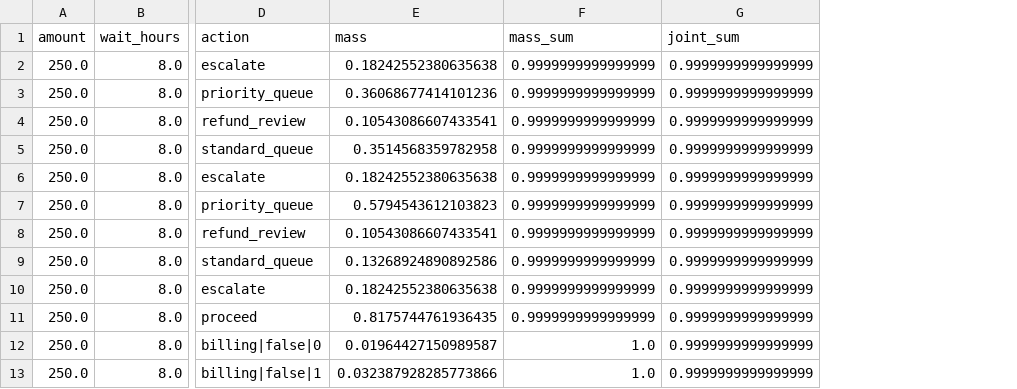
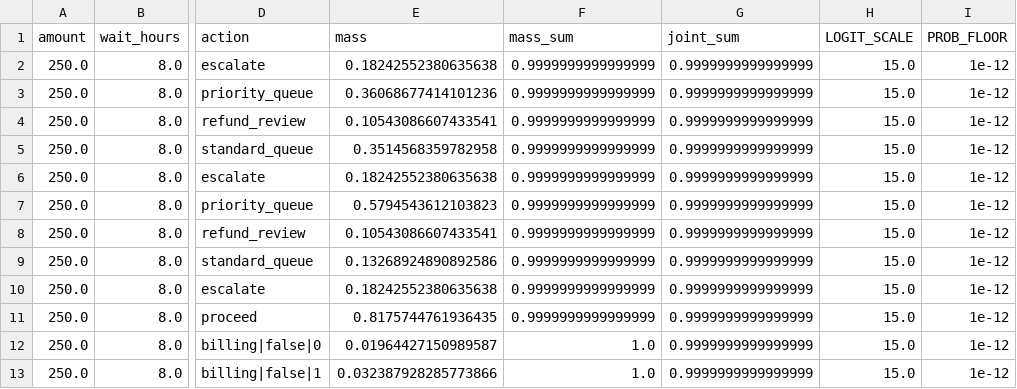
Before and after one commit to Kunyanli230/Jevometry, a CSV file: papers/typesafe-ticket/data/surrogate_action_masses.csv, drawn as a sheet; only a part is shown, gaps mark what is left out; the diff names each change by its address in the sheet, - before the commit and + after, or states it on an @@ line.

Commit message:
docs(ticket): close surrogate coordination paper artifacts
Document LOGIT_SCALE=15 / PROB_FLOOR twin pipeline in README; assert
committed CSV/JSON/figures and summary fields in unit tests. Tag action
masses with scale/floor; expose action_mass_points in summary.

```diff
--- a/papers/typesafe-ticket/data/surrogate_action_masses.csv
+++ b/papers/typesafe-ticket/data/surrogate_action_masses.csv
+column H (LOGIT_SCALE), rows 2-13: all 15.0
+column I (PROB_FLOOR), rows 2-13: all 1e-12
```
Also changed, not shown: 7 other files.
